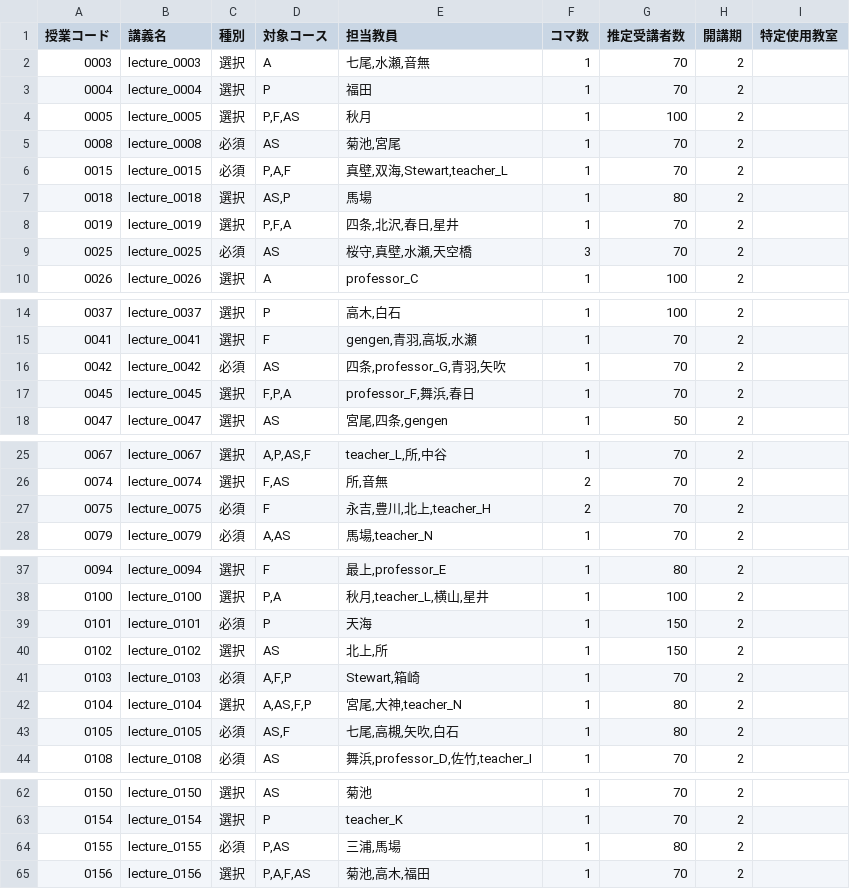
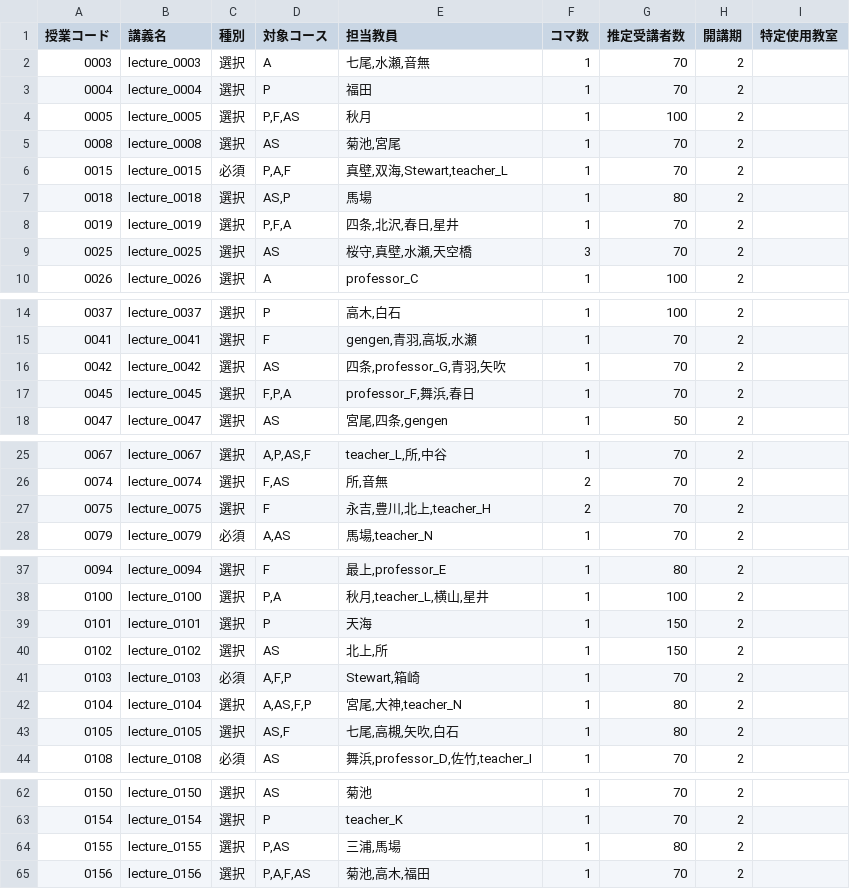
Before and after one commit to kargenk/chronoscheduler, a CSV file: data/toy/second/lecture_properties.csv, drawn as a sheet; only a part is shown, gaps mark what is left out; the diff covers the shown part only.

```diff
--- a/data/toy/second/lecture_properties.csv
+++ b/data/toy/second/lecture_properties.csv
@@ -4,3 +4,3 @@
 0005,lecture_0005,選択,"P,F,AS",秋月,1,100,2,
-0008,lecture_0008,必須,AS,"菊池,宮尾",1,70,2,
+0008,lecture_0008,選択,AS,"菊池,宮尾",1,70,2,
 0015,lecture_0015,必須,"P,A,F","真壁,双海,Stewart,teacher_L",1,70,2,
@@ -8,3 +8,3 @@
 0019,lecture_0019,選択,"P,F,A","四条,北沢,春日,星井",1,70,2,
-0025,lecture_0025,必須,AS,"桜守,真壁,水瀬,天空橋",3,70,2,
+0025,lecture_0025,選択,AS,"桜守,真壁,水瀬,天空橋",3,70,2,
 0026,lecture_0026,選択,A,professor_C,1,100,2,
@@ -15,3 +15,3 @@
 0041,lecture_0041,選択,F,"gengen,青羽,高坂,水瀬",1,70,2,
-0042,lecture_0042,必須,AS,"四条,professor_G,青羽,矢吹",1,70,2,
+0042,lecture_0042,選択,AS,"四条,professor_G,青羽,矢吹",1,70,2,
 0045,lecture_0045,選択,"F,P,A","professor_F,舞浜,春日",1,70,2,
@@ -26,3 +26,3 @@
 0074,lecture_0074,選択,"F,AS","所,音無",2,70,2,
-0075,lecture_0075,必須,F,"永吉,豊川,北上,teacher_H",2,70,2,
+0075,lecture_0075,選択,F,"永吉,豊川,北上,teacher_H",2,70,2,
 0079,lecture_0079,必須,"A,AS","馬場,teacher_N",1,70,2,
@@ -38,3 +38,3 @@
 0100,lecture_0100,選択,"P,A","秋月,teacher_L,横山,星井",1,100,2,
-0101,lecture_0101,必須,P,天海,1,150,2,
+0101,lecture_0101,選択,P,天海,1,150,2,
 0102,lecture_0102,選択,AS,"北上,所",1,150,2,
@@ -42,3 +42,3 @@
 0104,lecture_0104,選択,"A,AS,F,P","宮尾,大神,teacher_N",1,80,2,
-0105,lecture_0105,必須,"AS,F","七尾,高槻,矢吹,白石",1,80,2,
+0105,lecture_0105,選択,"AS,F","七尾,高槻,矢吹,白石",1,80,2,
 0108,lecture_0108,必須,AS,"舞浜,professor_D,佐竹,teacher_I",1,70,2,
@@ -63,3 +63,3 @@
 0154,lecture_0154,選択,P,teacher_K,1,70,2,
-0155,lecture_0155,必須,"P,AS","三浦,馬場",1,80,2,
+0155,lecture_0155,選択,"P,AS","三浦,馬場",1,80,2,
 0156,lecture_0156,選択,"P,A,F,AS","菊池,高木,福田",1,70,2,
```
Also changed, not shown: 4 edited cells elsewhere in this file, data/toy/first/lecture_properties.csv, 15 other files.
